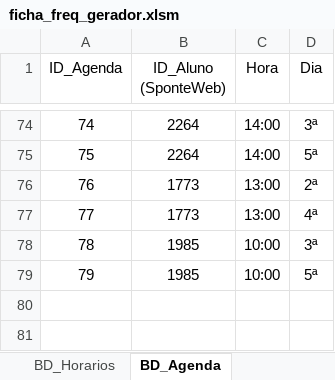
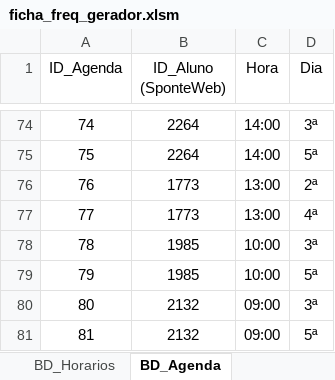
Before and after one commit to Vitor-rs/wizped_2, an Excel workbook: docs/ficha_freq_gerador.xlsm, sheet BD_Agenda, drawn as a sheet; only a part is shown, gaps mark what is left out; values as stored, in another font and other column widths than the file's, no borders; table styles not drawn; the diff names each change by its address in the sheet, - before the commit and + after, or states it on an @@ line.

```diff
--- a/docs/ficha_freq_gerador.xlsm (sheet BD_Agenda)
+++ b/docs/ficha_freq_gerador.xlsm (sheet BD_Agenda)
+row 80: 80 | 2132 | 09:00 | 3ª
+row 81: 81 | 2132 | 09:00 | 5ª
```
Also changed, not shown: sheet BD_Historico, sheet BD_Alunos, sheet BD_Vinculo_Professor, 9 other files.
